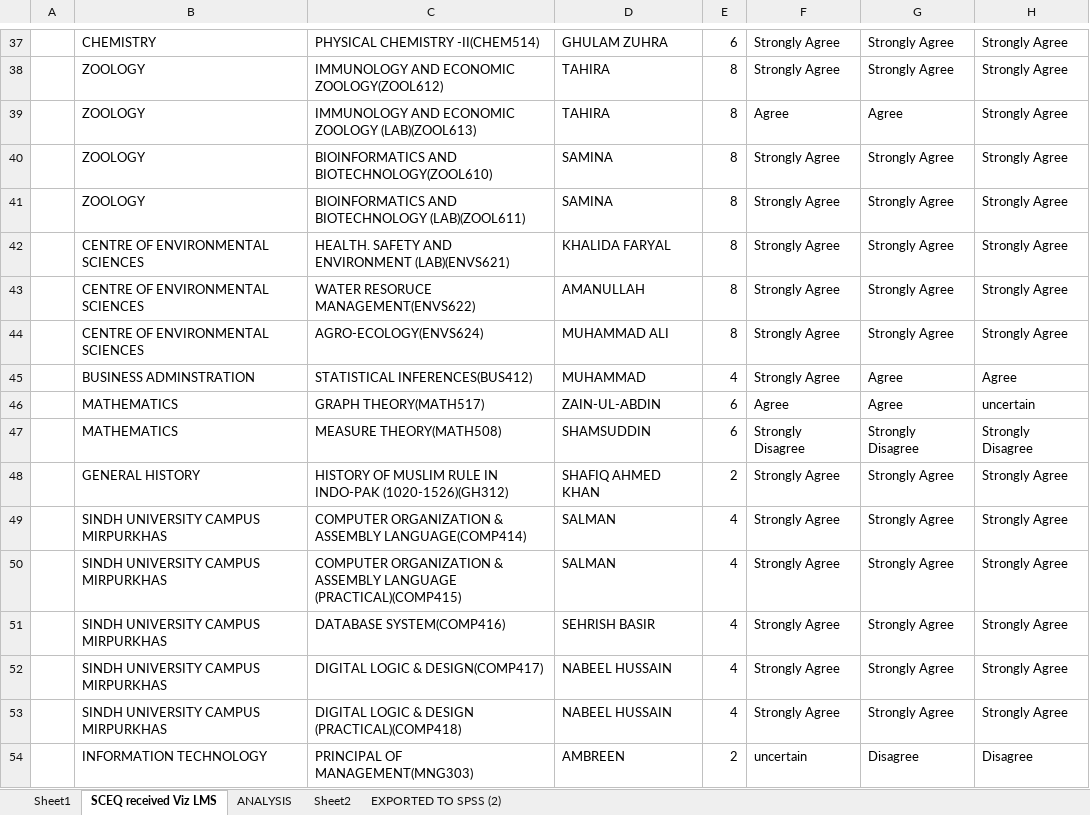
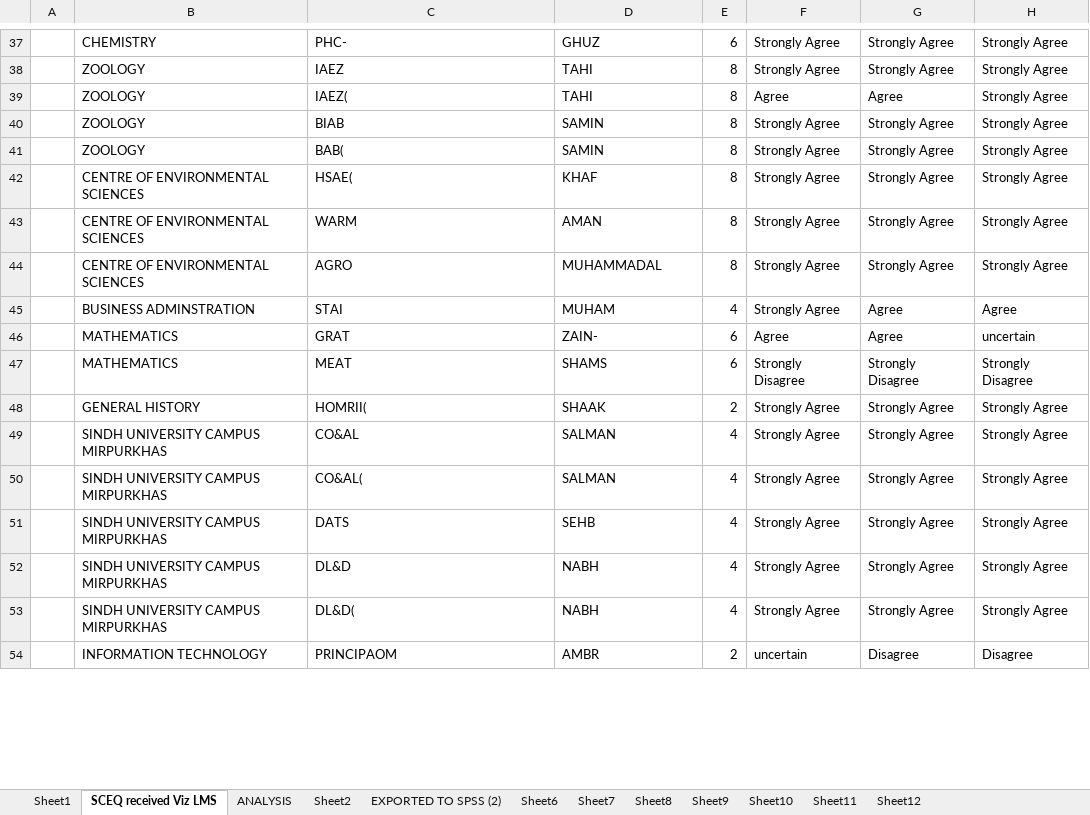
Before and after one commit to AbidAliShaikh/Distill, an Excel workbook: docs/surveys/SCEQ/SCEQ received Viz LMS.xlsx, sheet SCEQ received Viz LMS, drawn as a sheet; only a part is shown, gaps mark what is left out; values as stored, in another font and other column widths than the file's, no borders; the diff covers the shown part only; the diff names each change by its address in the sheet, - before the commit and + after, or states it on an @@ line.

```diff
--- a/docs/surveys/SCEQ/SCEQ received Viz LMS.xlsx (sheet SCEQ received Viz LMS)
+++ b/docs/surveys/SCEQ/SCEQ received Viz LMS.xlsx (sheet SCEQ received Viz LMS)
+sheet tab: Sheet6
+sheet tab: Sheet7
+sheet tab: Sheet8
+sheet tab: Sheet9
+sheet tab: Sheet10
+sheet tab: Sheet11
+sheet tab: Sheet12
-C37: PHYSICAL CHEMISTRY -II(CHEM514)
+C37: PHC-
-D37: GHULAM ZUHRA
+D37: GHUZ
-C38: IMMUNOLOGY AND ECONOMIC ZOOLOGY(ZOOL612)
+C38: IAEZ
-D38:D39: TAHIRA
+D38:D39: TAHI
-C39: IMMUNOLOGY AND ECONOMIC ZOOLOGY (LAB)(ZOOL613)
+C39: IAEZ(
-C40: BIOINFORMATICS AND BIOTECHNOLOGY(ZOOL610)
+C40: BIAB
-D40:D41: SAMINA
+D40:D41: SAMIN
-C41: BIOINFORMATICS AND BIOTECHNOLOGY (LAB)(ZOOL611)
+C41: BAB(
-C42: HEALTH. SAFETY AND ENVIRONMENT (LAB)(ENVS621)
+C42: HSAE(
-D42: KHALIDA FARYAL
+D42: KHAF
-C43: WATER RESORUCE MANAGEMENT(ENVS622)
+C43: WARM
-D43: AMANULLAH
+D43: AMAN
-C44: AGRO-ECOLOGY(ENVS624)
+C44: AGRO
-D44: MUHAMMAD ALI
+D44: MUHAMMADAL
-C45: STATISTICAL INFERENCES(BUS412)
+C45: STAI
-D45: MUHAMMAD
+D45: MUHAM
-C46: GRAPH THEORY(MATH517)
+C46: GRAT
-D46: ZAIN-UL-ABDIN
+D46: ZAIN-
-C47: MEASURE THEORY(MATH508)
+C47: MEAT
-D47: SHAMSUDDIN
+D47: SHAMS
-C48: HISTORY OF MUSLIM RULE IN INDO-PAK (1020-1526)(GH312)
+C48: HOMRII(
-D48: SHAFIQ AHMED KHAN
+D48: SHAAK
-C49: COMPUTER ORGANIZATION & ASSEMBLY LANGUAGE(COMP414)
+C49: CO&AL
-C50: COMPUTER ORGANIZATION & ASSEMBLY LANGUAGE (PRACTICAL)(COMP415)
+C50: CO&AL(
-C51: DATABASE SYSTEM(COMP416)
+C51: DATS
-D51: SEHRISH BASIR
+D51: SEHB
-C52: DIGITAL LOGIC & DESIGN(COMP417)
+C52: DL&D
-D52:D53: NABEEL HUSSAIN
+D52:D53: NABH
-C53: DIGITAL LOGIC & DESIGN (PRACTICAL)(COMP418)
+C53: DL&D(
-C54: PRINCIPAL OF MANAGEMENT(MNG303)
+C54: PRINCIPAOM
-D54: AMBREEN
+D54: AMBR
```
Also changed, not shown: 1646 edited cells elsewhere in this sheet, sheet ANALYSIS, sheet Sheet1, charts or pictures, surveys/SCEQ/SCEQ received Viz LMS.xlsx, 7 other files.
